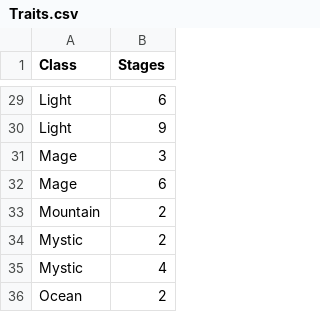
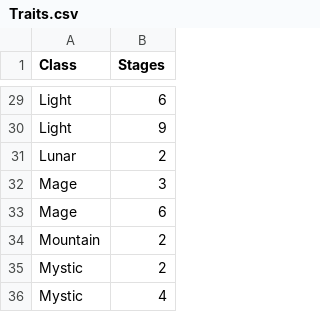
Before and after one commit to wd7512/The-Music-of-Primes, a CSV file: LOL TFT/Set 2/Traits.csv, drawn as a sheet; only a part is shown, gaps mark what is left out; the shorter side is filled out with more unchanged rows.

```diff
--- a/LOL TFT/Set 2/Traits.csv
+++ b/LOL TFT/Set 2/Traits.csv
@@ -30,2 +30,3 @@ Light,6
 Light,9
+Lunar,2
 Mage,3
```
Also changed, not shown: LOL TFT/Set 2/Champs.csv, 5 other files.
